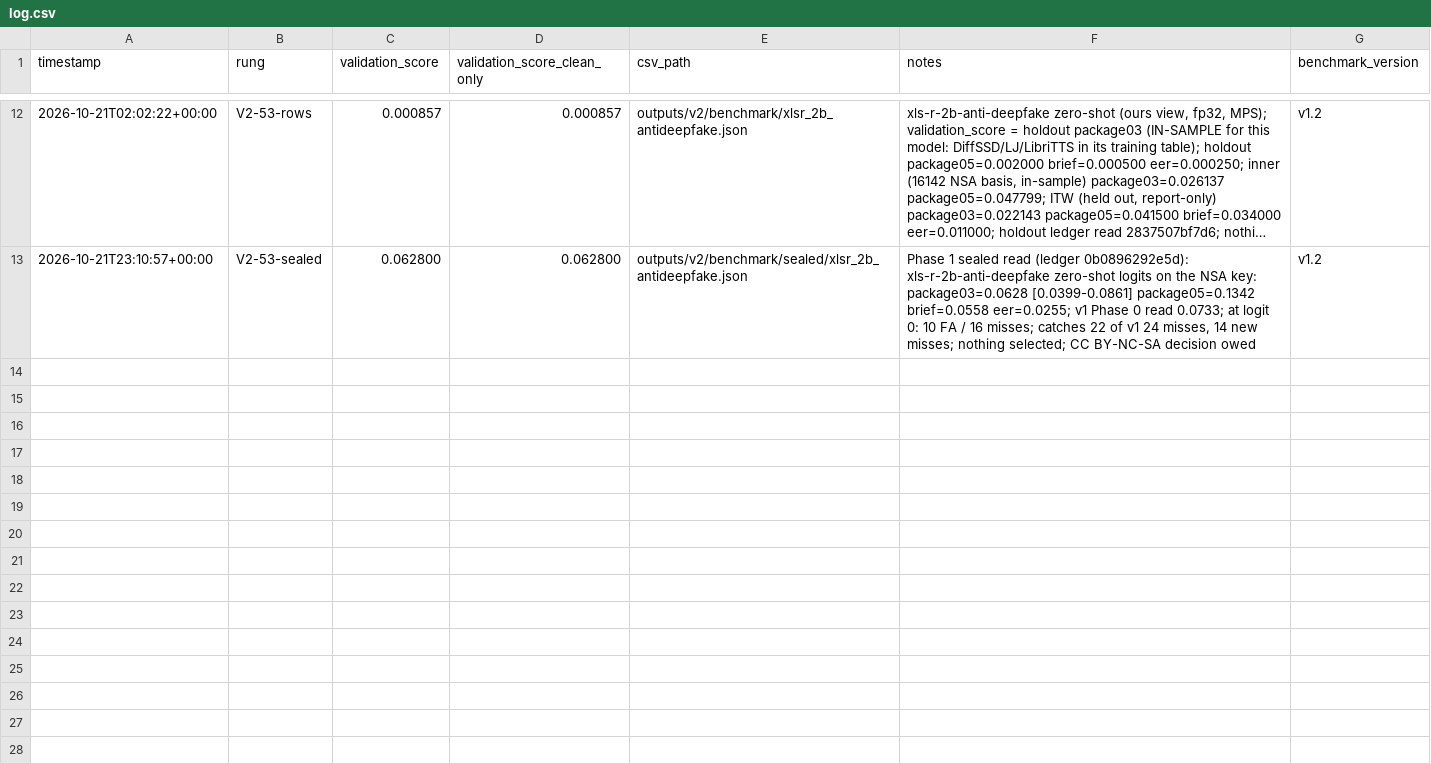
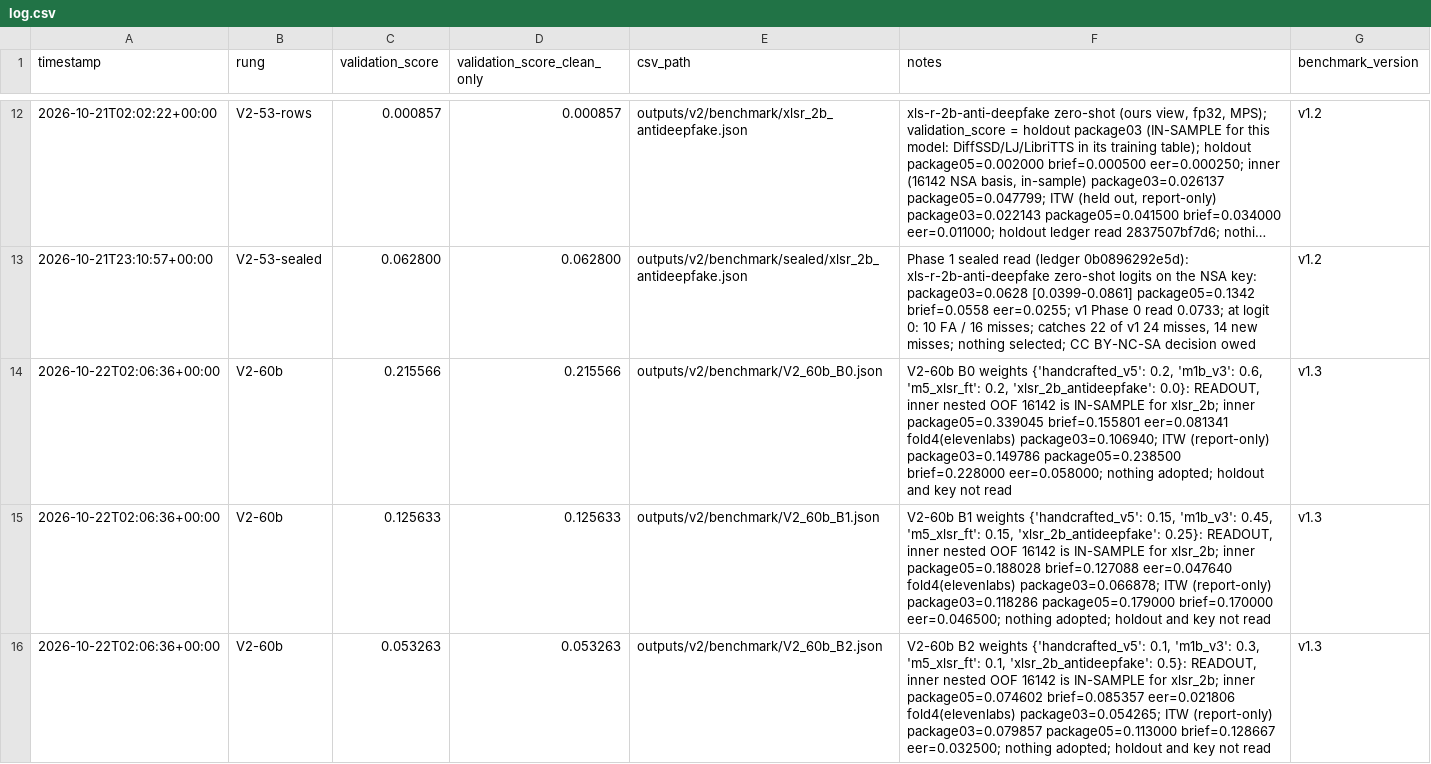
Before and after one commit to nrstough/hearsay, a CSV file: experiments/log.csv, drawn as a sheet; only a part is shown, gaps mark what is left out; long unchanged cells end in …; the diff covers the shown part only; the diff names each change by its address in the sheet, - before the commit and + after, or states it on an @@ line.

```diff
--- a/experiments/log.csv
+++ b/experiments/log.csv
+row 14: 2026-10-22T02:06:36+00:00 | V2-60b | 0.215566 | 0.215566 | outputs/v2/benchmark/V2_60b_B0.json | V2-60b B0 weights {'handcrafted_v5': 0.2, 'm1b_v3': 0.6, 'm5_xlsr_ft': 0.2, 'xlsr_2b_antideepfake': 0.0}: READOUT, inner nested OOF 16142 is IN-SAMPLE for xlsr_2b; inner package05=0.339045 brief=0.155801 eer=0.081341 fold4(elevenlabs) package03=0.106940; ITW (report-only) package03=0.149786 package05=0.238500 brief=0.228000 eer=0.058000; nothing adopted; holdout and key not read | v1.3
+row 15: 2026-10-22T02:06:36+00:00 | V2-60b | 0.125633 | 0.125633 | outputs/v2/benchmark/V2_60b_B1.json | V2-60b B1 weights {'handcrafted_v5': 0.15, 'm1b_v3': 0.45, 'm5_xlsr_ft': 0.15, 'xlsr_2b_antideepfake': 0.25}: READOUT, inner nested OOF 16142 is IN-SAMPLE for xlsr_2b; inner package05=0.188028 brief=0.127088 eer=0.047640 fold4(elevenlabs) package03=0.066878; ITW (report-only) package03=0.118286 package05=0.179000 brief=0.170000 eer=0.046500; nothing adopted; holdout and key not read | v1.3
+row 16: 2026-10-22T02:06:36+00:00 | V2-60b | 0.053263 | 0.053263 | outputs/v2/benchmark/V2_60b_B2.json | V2-60b B2 weights {'handcrafted_v5': 0.1, 'm1b_v3': 0.3, 'm5_xlsr_ft': 0.1, 'xlsr_2b_antideepfake': 0.5}: READOUT, inner nested OOF 16142 is IN-SAMPLE for xlsr_2b; inner package05=0.074602 brief=0.085357 eer=0.021806 fold4(elevenlabs) package03=0.054265; ITW (report-only) package03=0.079857 package05=0.113000 brief=0.128667 eer=0.032500; nothing adopted; holdout and key not read | v1.3
```
Also changed, not shown: 3 added rows elsewhere in this file, 2 other files.
